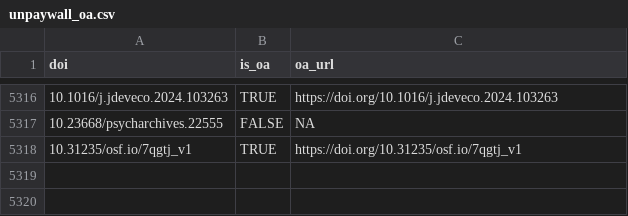
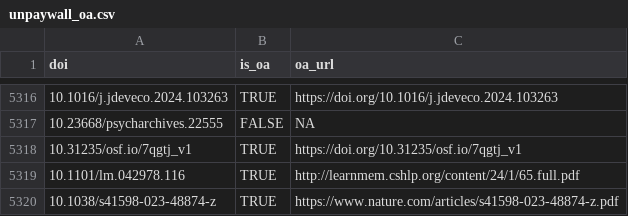
Before and after one commit to forrtproject/fred-data, a CSV file: cache/unpaywall_oa.csv, drawn as a sheet; only a part is shown, gaps mark what is left out.

```diff
--- a/cache/unpaywall_oa.csv
+++ b/cache/unpaywall_oa.csv
@@ -5318 +5318,3 @@
 "10.31235/osf.io/7qgtj_v1",TRUE,"https://doi.org/10.31235/osf.io/7qgtj_v1"
+"10.1101/lm.042978.116",TRUE,"http://learnmem.cshlp.org/content/24/1/65.full.pdf"
+"10.1038/s41598-023-48874-z",TRUE,"https://www.nature.com/articles/s41598-023-48874-z.pdf"
```
Also changed, not shown: cache/openalex_keywords_language.csv, 5 other files.
